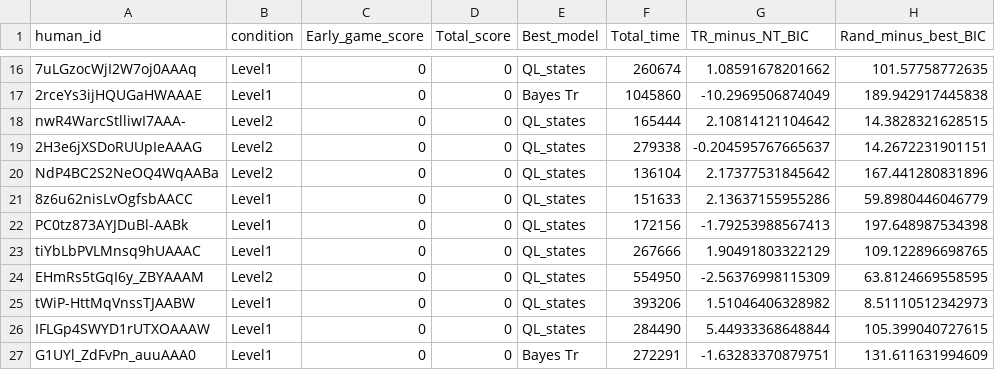
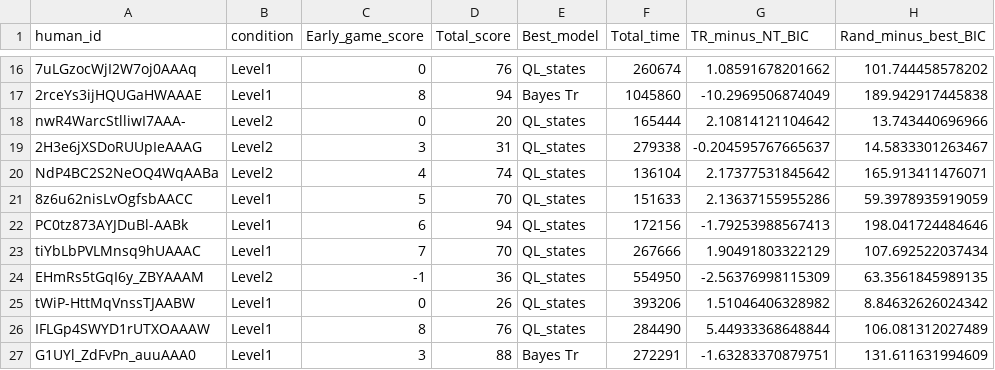
Before and after one commit to speekenbrink-lab/comp_model_RPS, a CSV file: exp1_model_comp.csv, drawn as a sheet; only a part is shown, gaps mark what is left out; the diff covers the shown part only.

```diff
--- a/exp1_model_comp.csv
+++ b/exp1_model_comp.csv
@@ -16,12 +16,12 @@
-"7uLGzocWjI2W7oj0AAAq","Level1",0,0,"QL_states",260674,1.08591678201662,101.57758772635
-"2rceYs3ijHQUGaHWAAAE","Level1",0,0,"Bayes Tr",1045860,-10.2969506874049,189.942917445838
-"nwR4WarcStlliwI7AAA-","Level2",0,0,"QL_states",165444,2.10814121104642,14.3828321628515
-"2H3e6jXSDoRUUpIeAAAG","Level2",0,0,"QL_states",279338,-0.204595767665637,14.2672231901151
-"NdP4BC2S2NeOQ4WqAABa","Level2",0,0,"QL_states",136104,2.17377531845642,167.441280831896
-"8z6u62nisLvOgfsbAACC","Level1",0,0,"QL_states",151633,2.13637155955286,59.8980446046779
-"PC0tz873AYJDuBl-AABk","Level1",0,0,"QL_states",172156,-1.79253988567413,197.648987534398
-"tiYbLbPVLMnsq9hUAAAC","Level1",0,0,"QL_states",267666,1.90491803322129,109.122896698765
-"EHmRs5tGqI6y_ZBYAAAM","Level2",0,0,"QL_states",554950,-2.56376998115309,63.8124669558595
-"tWiP-HttMqVnssTJAABW","Level1",0,0,"QL_states",393206,1.51046406328982,8.51110512342973
-"IFLGp4SWYD1rUTXOAAAW","Level1",0,0,"QL_states",284490,5.44933368648844,105.399040727615
-"G1UYl_ZdFvPn_auuAAA0","Level1",0,0,"Bayes Tr",272291,-1.63283370879751,131.611631994609
+"7uLGzocWjI2W7oj0AAAq","Level1",0,76,"QL_states",260674,1.08591678201662,101.744458578202
+"2rceYs3ijHQUGaHWAAAE","Level1",8,94,"Bayes Tr",1045860,-10.2969506874049,189.942917445838
+"nwR4WarcStlliwI7AAA-","Level2",0,20,"QL_states",165444,2.10814121104642,13.743440696966
+"2H3e6jXSDoRUUpIeAAAG","Level2",3,31,"QL_states",279338,-0.204595767665637,14.5833301263467
+"NdP4BC2S2NeOQ4WqAABa","Level2",4,74,"QL_states",136104,2.17377531845642,165.913411476071
+"8z6u62nisLvOgfsbAACC","Level1",5,70,"QL_states",151633,2.13637155955286,59.3978935919059
+"PC0tz873AYJDuBl-AABk","Level1",6,94,"QL_states",172156,-1.79253988567413,198.041724484646
+"tiYbLbPVLMnsq9hUAAAC","Level1",7,70,"QL_states",267666,1.90491803322129,107.692522037434
+"EHmRs5tGqI6y_ZBYAAAM","Level2",-1,36,"QL_states",554950,-2.56376998115309,63.3561845989135
+"tWiP-HttMqVnssTJAABW","Level1",0,26,"QL_states",393206,1.51046406328982,8.84632626024342
+"IFLGp4SWYD1rUTXOAAAW","Level1",8,76,"QL_states",284490,5.44933368648844,106.081312027489
+"G1UYl_ZdFvPn_auuAAA0","Level1",3,88,"Bayes Tr",272291,-1.63283370879751,131.611631994609
```
Also changed, not shown: 98 edited cells elsewhere in this file, Experiment_2/exp2_model_comp.csv, Experiment_2/exp2_results.csv, 33 other files.
